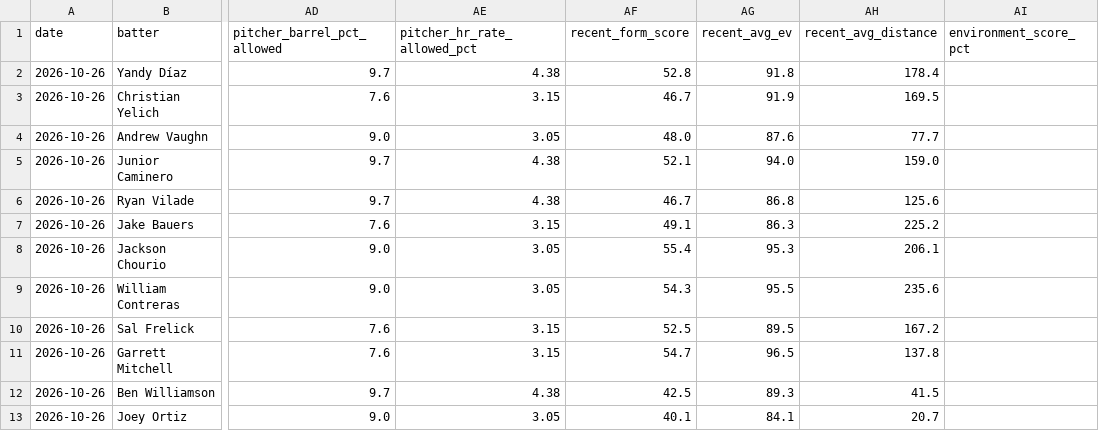
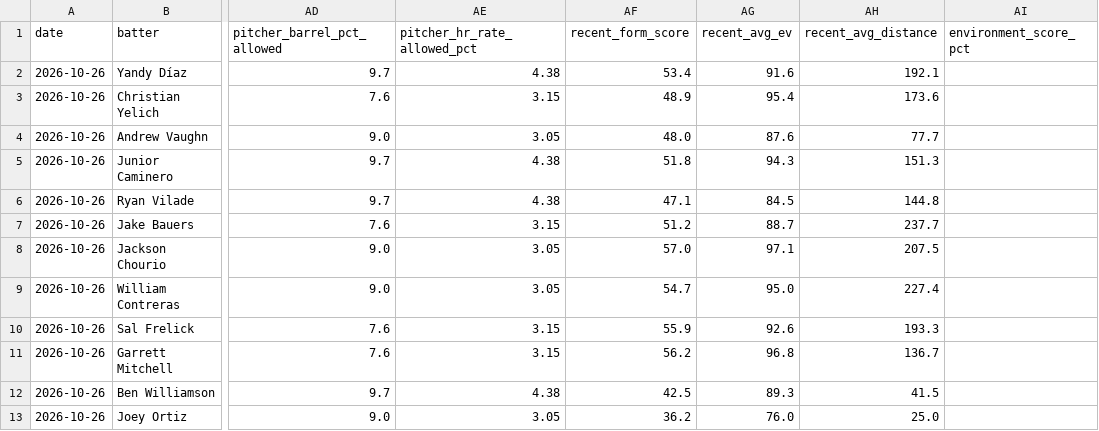
Before and after one commit to Stackinmill/zone-sharks, a CSV file: data/zone_sharks_leaderboard.csv, drawn as a sheet; only a part is shown, gaps mark what is left out; the diff covers the shown part only; the diff names each change by its address in the sheet, - before the commit and + after, or states it on an @@ line.

```diff
--- a/data/zone_sharks_leaderboard.csv
+++ b/data/zone_sharks_leaderboard.csv
-AF2 (recent_form_score): 52.8
+AF2 (recent_form_score): 53.4
-AG2 (recent_avg_ev): 91.8
+AG2 (recent_avg_ev): 91.6
-AH2 (recent_avg_distance): 178.4
+AH2 (recent_avg_distance): 192.1
-AF3 (recent_form_score): 46.7
+AF3 (recent_form_score): 48.9
-AG3 (recent_avg_ev): 91.9
+AG3 (recent_avg_ev): 95.4
-AH3 (recent_avg_distance): 169.5
+AH3 (recent_avg_distance): 173.6
-AF5 (recent_form_score): 52.1
+AF5 (recent_form_score): 51.8
-AG5 (recent_avg_ev): 94.0
+AG5 (recent_avg_ev): 94.3
-AH5 (recent_avg_distance): 159.0
+AH5 (recent_avg_distance): 151.3
-AF6 (recent_form_score): 46.7
+AF6 (recent_form_score): 47.1
-AG6 (recent_avg_ev): 86.8
+AG6 (recent_avg_ev): 84.5
-AH6 (recent_avg_distance): 125.6
+AH6 (recent_avg_distance): 144.8
-AF7 (recent_form_score): 49.1
+AF7 (recent_form_score): 51.2
-AG7 (recent_avg_ev): 86.3
+AG7 (recent_avg_ev): 88.7
-AH7 (recent_avg_distance): 225.2
+AH7 (recent_avg_distance): 237.7
-AF8 (recent_form_score): 55.4
+AF8 (recent_form_score): 57.0
-AG8 (recent_avg_ev): 95.3
+AG8 (recent_avg_ev): 97.1
-AH8 (recent_avg_distance): 206.1
+AH8 (recent_avg_distance): 207.5
-AF9 (recent_form_score): 54.3
+AF9 (recent_form_score): 54.7
-AG9 (recent_avg_ev): 95.5
+AG9 (recent_avg_ev): 95.0
-AH9 (recent_avg_distance): 235.6
+AH9 (recent_avg_distance): 227.4
-AF10 (recent_form_score): 52.5
+AF10 (recent_form_score): 55.9
-AG10 (recent_avg_ev): 89.5
+AG10 (recent_avg_ev): 92.6
-AH10 (recent_avg_distance): 167.2
+AH10 (recent_avg_distance): 193.3
-AF11 (recent_form_score): 54.7
+AF11 (recent_form_score): 56.2
-AG11 (recent_avg_ev): 96.5
+AG11 (recent_avg_ev): 96.8
-AH11 (recent_avg_distance): 137.8
+AH11 (recent_avg_distance): 136.7
-AF13 (recent_form_score): 40.1
+AF13 (recent_form_score): 36.2
-AG13 (recent_avg_ev): 84.1
+AG13 (recent_avg_ev): 76.0
-AH13 (recent_avg_distance): 20.7
+AH13 (recent_avg_distance): 25.0
```
Also changed, not shown: 22 edited cells elsewhere in this file, 3 other files.
